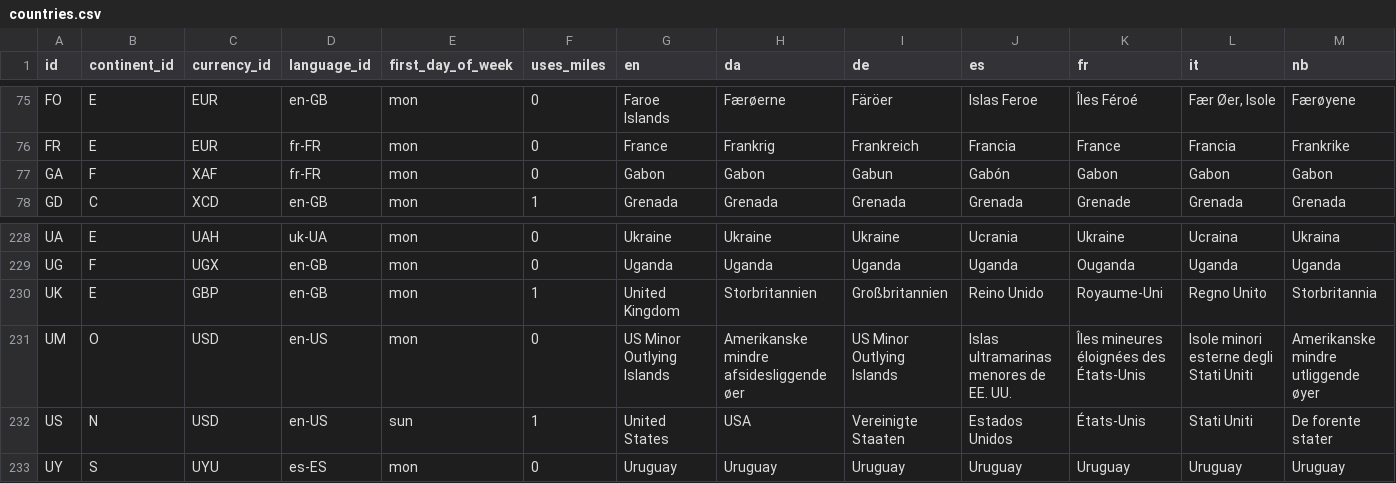
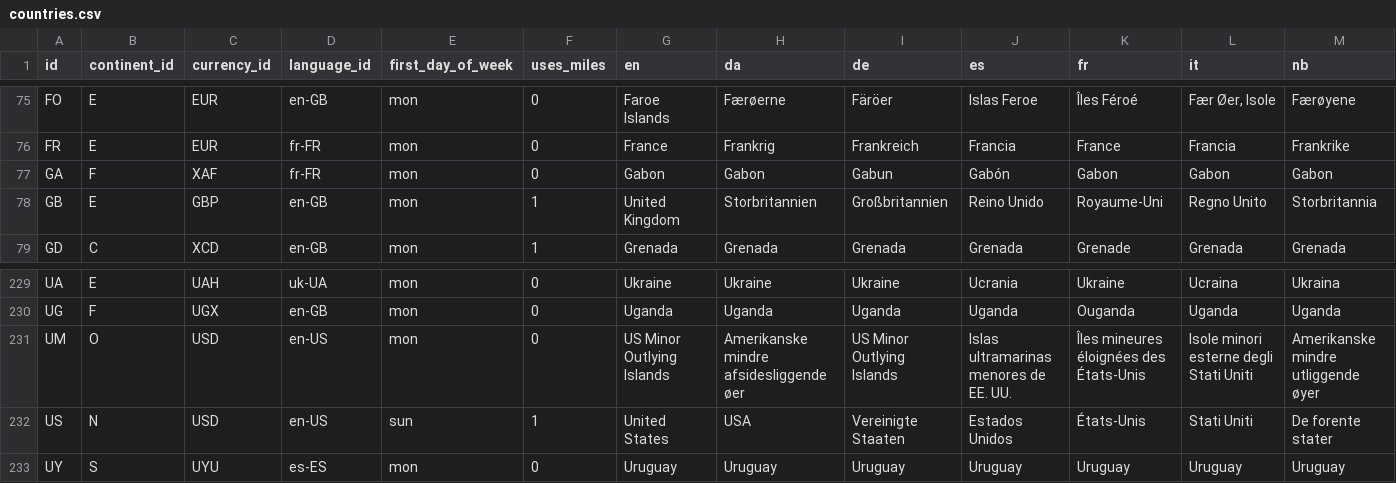
Before and after one commit to mst101/bettrprompt, a CSV file: database/seeders/csv/countries.csv, drawn as a sheet; only a part is shown, gaps mark what is left out; removed rows and columns are numbered as before the commit, all else as after; rows hold the shown columns only; the diff names each change by its address in the sheet, - before the commit and + after, or states it on an @@ line.

```diff
--- a/database/seeders/csv/countries.csv
+++ b/database/seeders/csv/countries.csv
+row 78: GB | E | GBP | en-GB | mon | 1 | United Kingdom | Storbritannien | Großbritannien | Reino Unido | Royaume-Uni | Regno Unito | Storbritannia
-row 230: UK | E | GBP | en-GB | mon | 1 | United Kingdom | Storbritannien | Großbritannien | Reino Unido | Royaume-Uni | Regno Unito | Storbritannia
```
Also changed, not shown: 22 other files.
